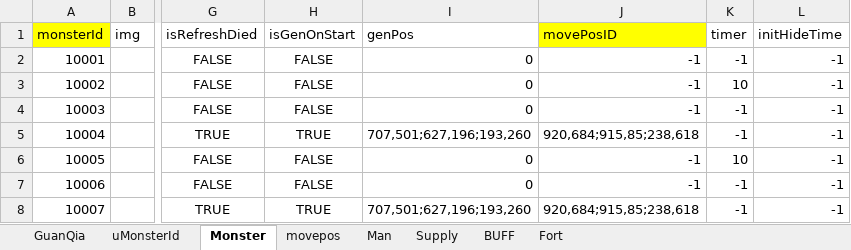
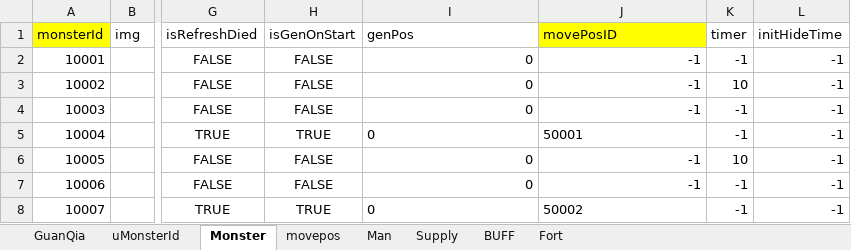
Before and after one commit to LawSeaRocketTeam/projectX, an Excel workbook: DocAndArt/xlsx/excelToJson/config.xlsx, sheet Monster, drawn as a sheet; only a part is shown, gaps mark what is left out; values as stored, in another font and other column widths than the file's, no borders; the diff names each change by its address in the sheet, - before the commit and + after, or states it on an @@ line.

```diff
--- a/DocAndArt/xlsx/excelToJson/config.xlsx (sheet Monster)
+++ b/DocAndArt/xlsx/excelToJson/config.xlsx (sheet Monster)
-I5 (genPos): 707,501;627,196;193,260
+I5 (genPos): 0
-J5 (movePosID): 920,684;915,85;238,618
+J5 (movePosID): 50001
-I8 (genPos): 707,501;627,196;193,260
+I8 (genPos): 0
-J8 (movePosID): 920,684;915,85;238,618
+J8 (movePosID): 50002
```
Also changed, not shown: sheet movepos, sheet uMonsterId, 10 other files.
